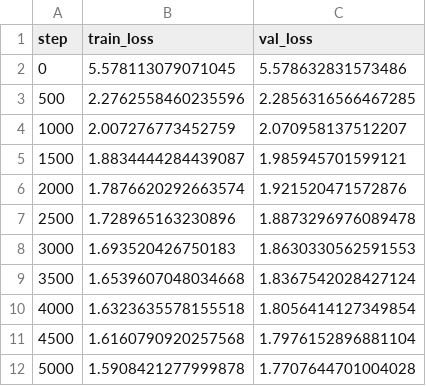
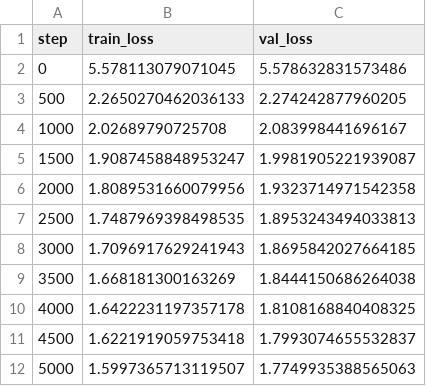
Before and after one commit to nguyetquynh111/Mini-LLM-Tiny-Shakespeare, a CSV file: outputs/logs/model_a_loss.csv, drawn as a sheet.

```diff
--- a/outputs/logs/model_a_loss.csv
+++ b/outputs/logs/model_a_loss.csv
@@ -2,11 +2,11 @@ step,train_loss,val_loss
 0,5.578113079071045,5.578632831573486
-500,2.2762558460235596,2.2856316566467285
-1000,2.007276773452759,2.070958137512207
-1500,1.8834444284439087,1.985945701599121
-2000,1.7876620292663574,1.921520471572876
-2500,1.728965163230896,1.8873296976089478
-3000,1.693520426750183,1.8630330562591553
-3500,1.6539607048034668,1.8367542028427124
-4000,1.6323635578155518,1.8056414127349854
-4500,1.6160790920257568,1.7976152896881104
-5000,1.5908421277999878,1.7707644701004028
+500,2.2650270462036133,2.274242877960205
+1000,2.02689790725708,2.083998441696167
+1500,1.9087458848953247,1.9981905221939087
+2000,1.8089531660079956,1.9323714971542358
+2500,1.7487969398498535,1.8953243494033813
+3000,1.7096917629241943,1.8695842027664185
+3500,1.668181300163269,1.8444150686264038
+4000,1.6422231197357178,1.8108168840408325
+4500,1.6221919059753418,1.7993074655532837
+5000,1.5997365713119507,1.7749935388565063
```
Also changed, not shown: outputs/logs/model_b_loss.csv, 28 other files.
